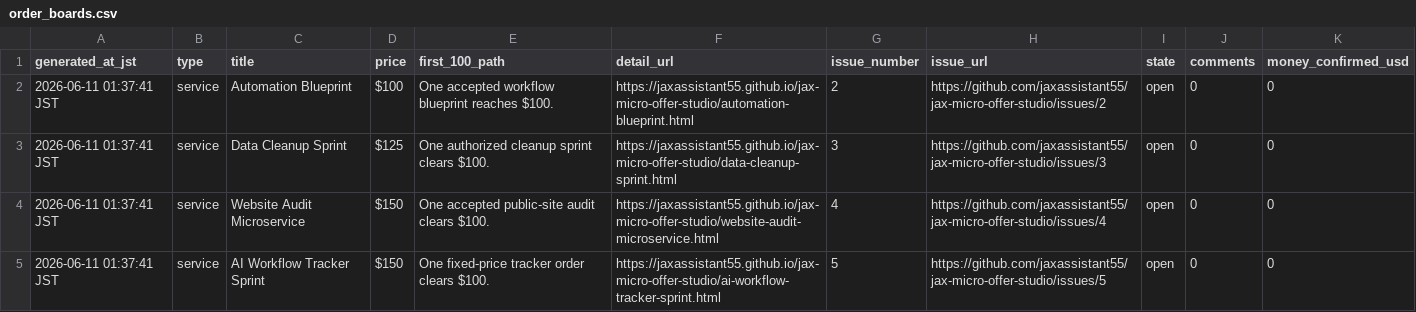
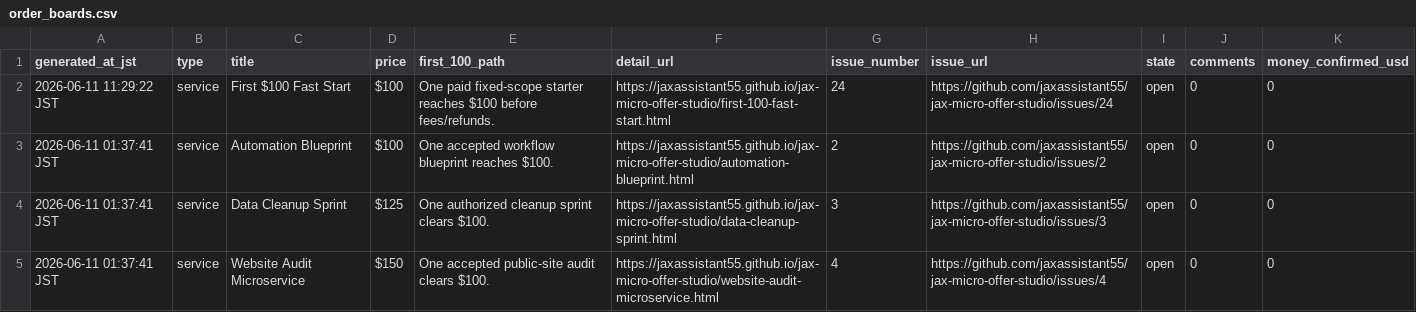
Before and after one commit to jaxassistant55/jax-micro-offer-studio, a CSV file: order_boards.csv, drawn as a sheet; only a part is shown; the shorter side is filled out with more unchanged rows; the diff names each change by its address in the sheet, - before the commit and + after, or states it on an @@ line.

```diff
--- a/order_boards.csv
+++ b/order_boards.csv
+row 2: 2026-06-11 11:29:22 JST | service | First $100 Fast Start | $100 | One paid fixed-scope starter reaches $100 before fees/refunds. | https://jaxassistant55.github.io/jax-micro-offer-studio/first-100-fast-start.html | 24 | https://github.com/jaxassistant55/jax-micro-offer-studio/issues/24 | open | 0 | 0
```
Also changed, not shown: docs/indexnow_urls.csv, proof_monitor.csv, 18 other files.
